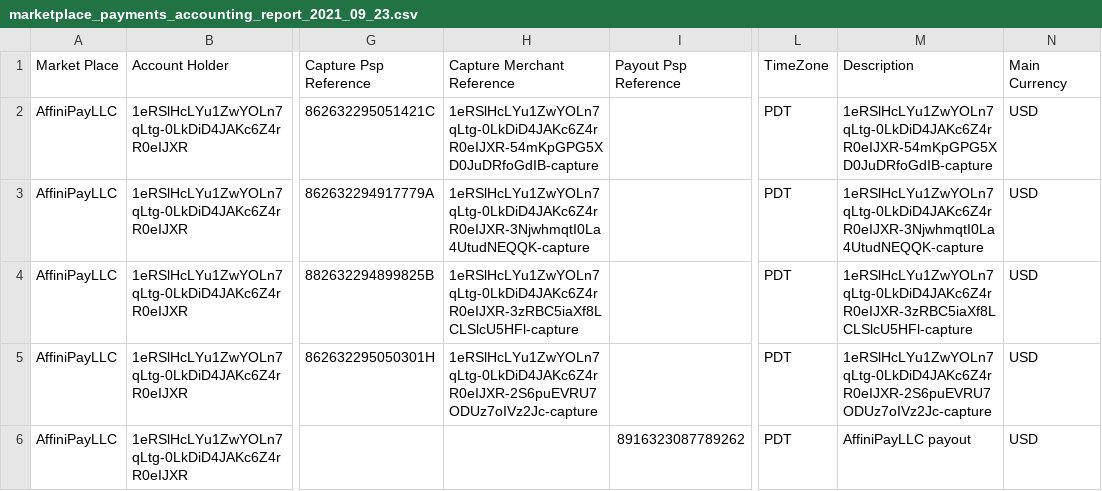
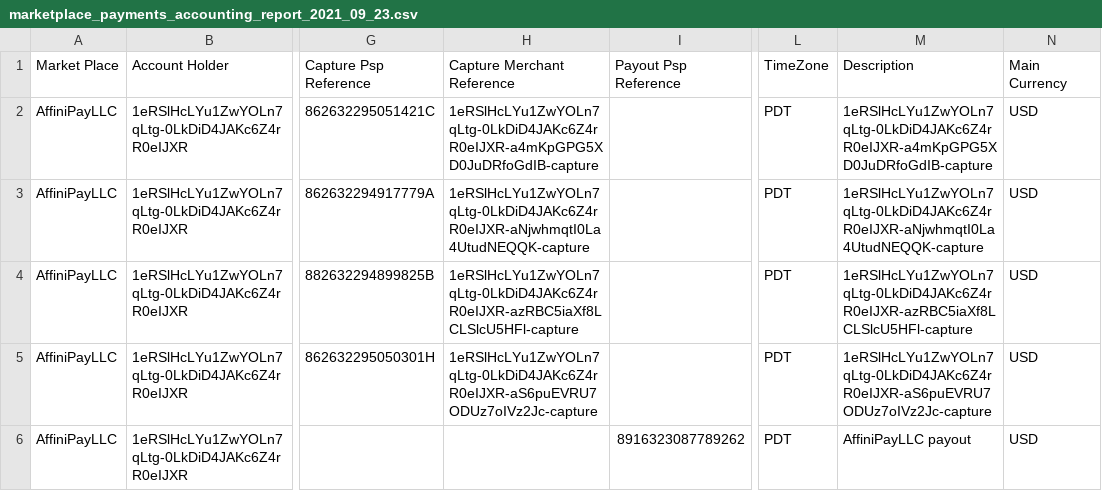
Before and after one commit to FASTLIKETREE/testData, a CSV file: marketplace_payments_accounting_report_2021_09_23.csv, drawn as a sheet; only a part is shown, gaps mark what is left out; the diff names each change by its address in the sheet, - before the commit and + after, or states it on an @@ line.

Commit message:
fixing collision between test files

```diff
--- a/marketplace_payments_accounting_report_2021_09_23.csv
+++ b/marketplace_payments_accounting_report_2021_09_23.csv
-H2 (Capture Merchant Reference): 1eRSlHcLYu1ZwYOLn7qLtg-0LkDiD4JAKc6Z4rR0eIJXR-54mKpGPG5XD0JuDRfoGdIB-capture
+H2 (Capture Merchant Reference): 1eRSlHcLYu1ZwYOLn7qLtg-0LkDiD4JAKc6Z4rR0eIJXR-a4mKpGPG5XD0JuDRfoGdIB-capture
-M2 (Description): 1eRSlHcLYu1ZwYOLn7qLtg-0LkDiD4JAKc6Z4rR0eIJXR-54mKpGPG5XD0JuDRfoGdIB-capture
+M2 (Description): 1eRSlHcLYu1ZwYOLn7qLtg-0LkDiD4JAKc6Z4rR0eIJXR-a4mKpGPG5XD0JuDRfoGdIB-capture
-H3 (Capture Merchant Reference): 1eRSlHcLYu1ZwYOLn7qLtg-0LkDiD4JAKc6Z4rR0eIJXR-3NjwhmqtI0La4UtudNEQQK-capture
+H3 (Capture Merchant Reference): 1eRSlHcLYu1ZwYOLn7qLtg-0LkDiD4JAKc6Z4rR0eIJXR-aNjwhmqtI0La4UtudNEQQK-capture
-M3 (Description): 1eRSlHcLYu1ZwYOLn7qLtg-0LkDiD4JAKc6Z4rR0eIJXR-3NjwhmqtI0La4UtudNEQQK-capture
+M3 (Description): 1eRSlHcLYu1ZwYOLn7qLtg-0LkDiD4JAKc6Z4rR0eIJXR-aNjwhmqtI0La4UtudNEQQK-capture
-H4 (Capture Merchant Reference): 1eRSlHcLYu1ZwYOLn7qLtg-0LkDiD4JAKc6Z4rR0eIJXR-3zRBC5iaXf8LCLSlcU5HFl-capture
+H4 (Capture Merchant Reference): 1eRSlHcLYu1ZwYOLn7qLtg-0LkDiD4JAKc6Z4rR0eIJXR-azRBC5iaXf8LCLSlcU5HFl-capture
-M4 (Description): 1eRSlHcLYu1ZwYOLn7qLtg-0LkDiD4JAKc6Z4rR0eIJXR-3zRBC5iaXf8LCLSlcU5HFl-capture
+M4 (Description): 1eRSlHcLYu1ZwYOLn7qLtg-0LkDiD4JAKc6Z4rR0eIJXR-azRBC5iaXf8LCLSlcU5HFl-capture
-H5 (Capture Merchant Reference): 1eRSlHcLYu1ZwYOLn7qLtg-0LkDiD4JAKc6Z4rR0eIJXR-2S6puEVRU7ODUz7oIVz2Jc-capture
+H5 (Capture Merchant Reference): 1eRSlHcLYu1ZwYOLn7qLtg-0LkDiD4JAKc6Z4rR0eIJXR-aS6puEVRU7ODUz7oIVz2Jc-capture
-M5 (Description): 1eRSlHcLYu1ZwYOLn7qLtg-0LkDiD4JAKc6Z4rR0eIJXR-2S6puEVRU7ODUz7oIVz2Jc-capture
+M5 (Description): 1eRSlHcLYu1ZwYOLn7qLtg-0LkDiD4JAKc6Z4rR0eIJXR-aS6puEVRU7ODUz7oIVz2Jc-capture
```
